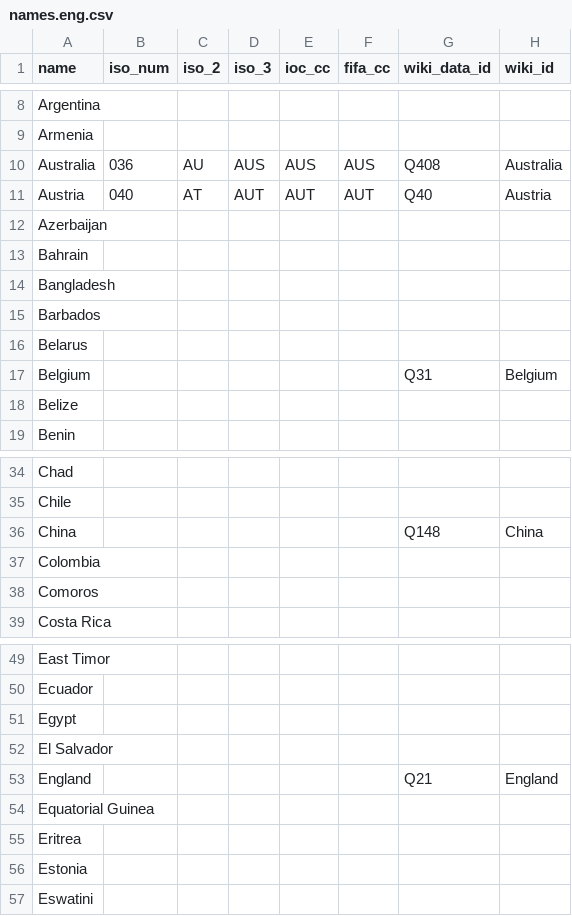
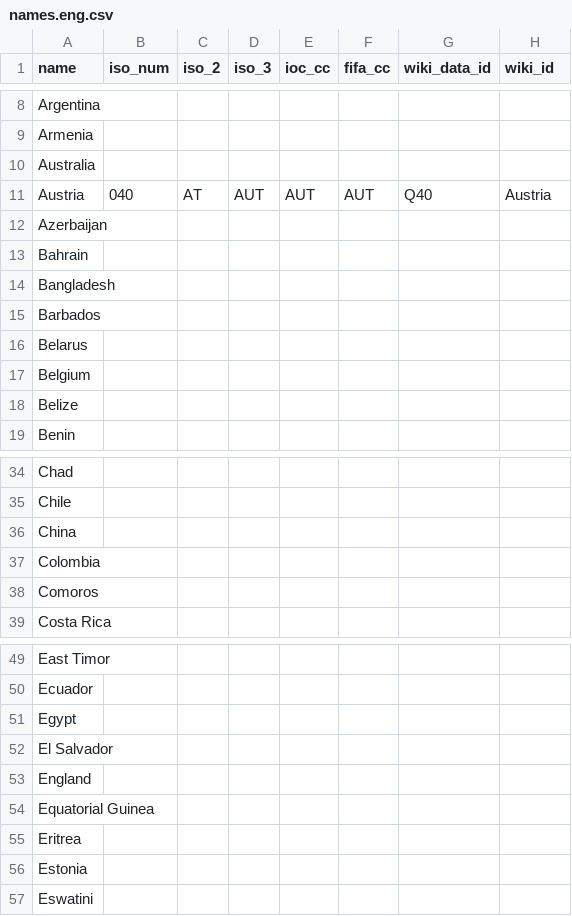
Before and after one commit to dreamerminsk/wiki-langs, a CSV file: countries/names.eng.csv, drawn as a sheet; only a part is shown, gaps mark what is left out.

```diff
--- a/countries/names.eng.csv
+++ b/countries/names.eng.csv
@@ -9,3 +9,3 @@ Argentina,,,,,,,
 Armenia,,,,,,,
-Australia,036,AU,AUS,AUS,AUS,Q408,Australia
+Australia,,,,,,,
 Austria,040,AT,AUT,AUT,AUT,Q40,Austria
@@ -16,3 +16,3 @@ Barbados,,,,,,,
 Belarus,,,,,,,
-Belgium,,,,,,Q31,Belgium
+Belgium,,,,,,,
 Belize,,,,,,,
@@ -35,3 +35,3 @@ Chad,,,,,,,
 Chile,,,,,,,
-China,,,,,,Q148,China
+China,,,,,,,
 Colombia,,,,,,,
@@ -52,3 +52,3 @@ Egypt,,,,,,,
 El Salvador,,,,,,,
-England,,,,,,Q21,England
+England,,,,,,,
 Equatorial Guinea,,,,,,,
```
Also changed, not shown: players/0000.births.csv, players/1950.births.csv, 1 other file.
